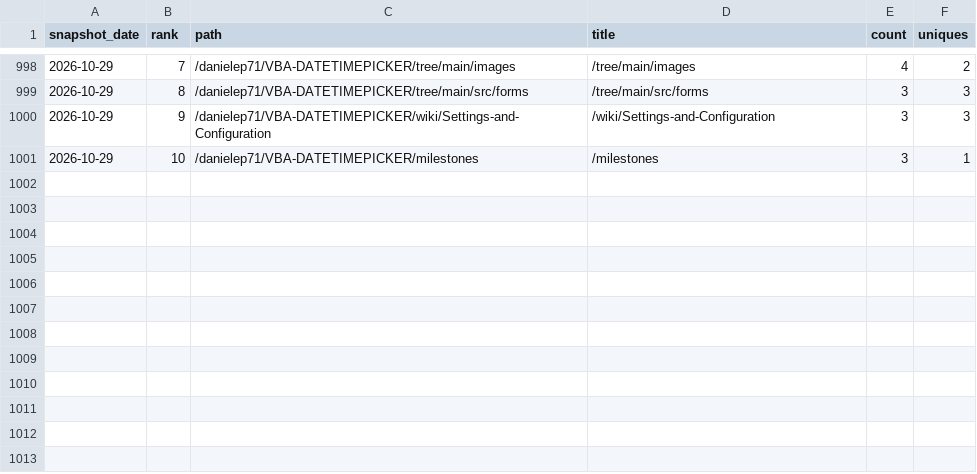
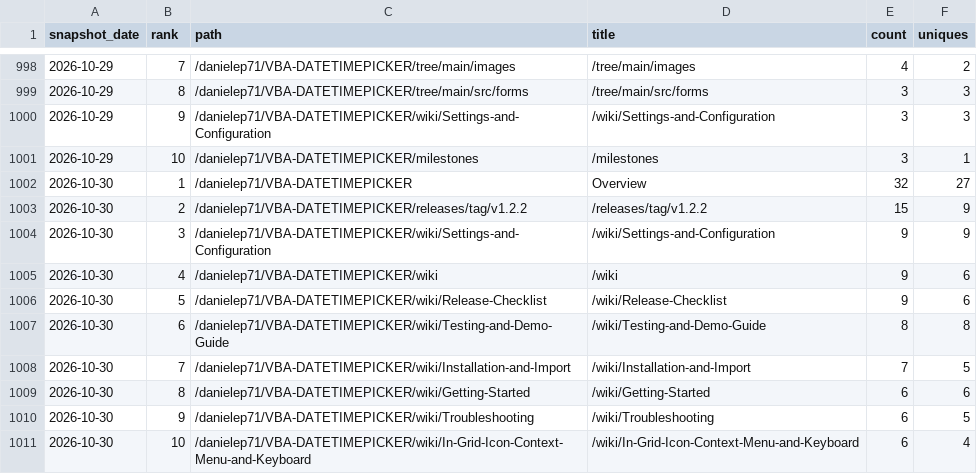
Before and after one commit to danielep71/VBA-DATETIMEPICKER, a CSV file: data/popular_paths.csv, drawn as a sheet; only a part is shown, gaps mark what is left out; the diff names each change by its address in the sheet, - before the commit and + after, or states it on an @@ line.

```diff
--- a/data/popular_paths.csv
+++ b/data/popular_paths.csv
+row 1002: 2026-10-30 | 1 | /danielep71/VBA-DATETIMEPICKER | Overview | 32 | 27
+row 1003: 2026-10-30 | 2 | /danielep71/VBA-DATETIMEPICKER/releases/tag/v1.2.2 | /releases/tag/v1.2.2 | 15 | 9
+row 1004: 2026-10-30 | 3 | /danielep71/VBA-DATETIMEPICKER/wiki/Settings-and-Configuration | /wiki/Settings-and-Configuration | 9 | 9
+row 1005: 2026-10-30 | 4 | /danielep71/VBA-DATETIMEPICKER/wiki | /wiki | 9 | 6
+row 1006: 2026-10-30 | 5 | /danielep71/VBA-DATETIMEPICKER/wiki/Release-Checklist | /wiki/Release-Checklist | 9 | 6
+row 1007: 2026-10-30 | 6 | /danielep71/VBA-DATETIMEPICKER/wiki/Testing-and-Demo-Guide | /wiki/Testing-and-Demo-Guide | 8 | 8
+row 1008: 2026-10-30 | 7 | /danielep71/VBA-DATETIMEPICKER/wiki/Installation-and-Import | /wiki/Installation-and-Import | 7 | 5
+row 1009: 2026-10-30 | 8 | /danielep71/VBA-DATETIMEPICKER/wiki/Getting-Started | /wiki/Getting-Started | 6 | 6
+row 1010: 2026-10-30 | 9 | /danielep71/VBA-DATETIMEPICKER/wiki/Troubleshooting | /wiki/Troubleshooting | 6 | 5
+row 1011: 2026-10-30 | 10 | /danielep71/VBA-DATETIMEPICKER/wiki/In-Grid-Icon-Context-Menu-and-Keyboard | /wiki/In-Grid-Icon-Context-Menu-and-Keyboard | 6 | 4
```
Also changed, not shown: data/referrers.csv, data/traffic.csv, 3 other files.
